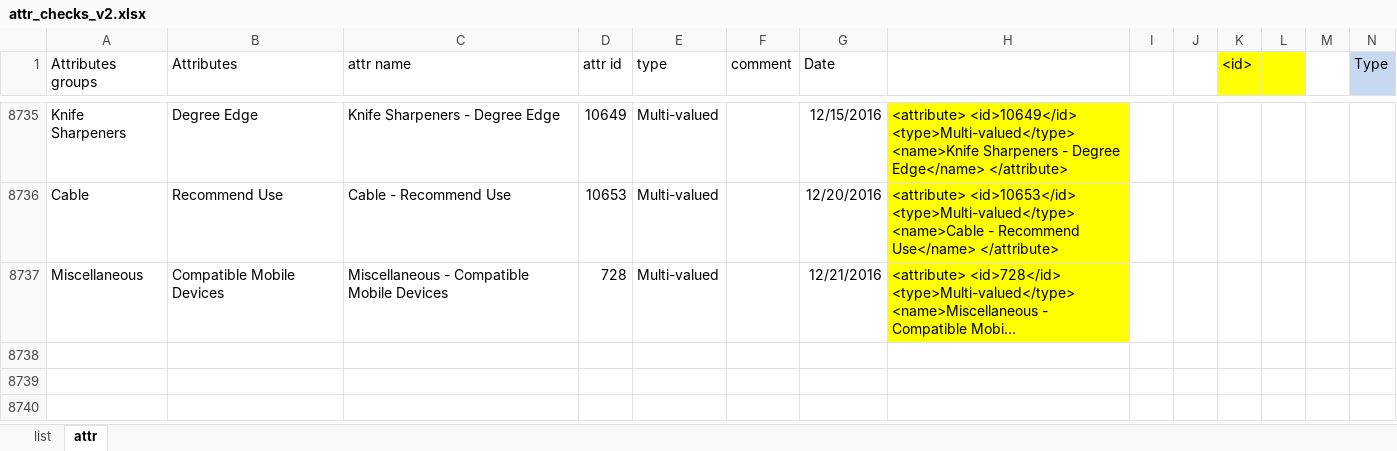
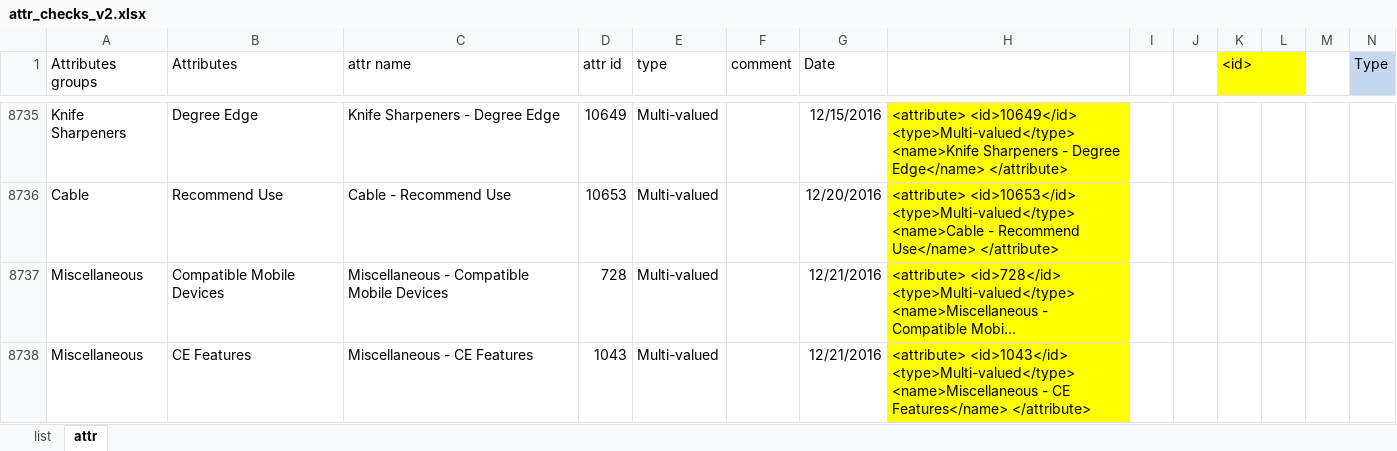
Before and after one commit to reheda/Tpad, an Excel workbook: attr_checks_v2.xlsx, sheet attr, drawn as a sheet; only a part is shown, gaps mark what is left out; long unchanged cells end in …; values as stored, in another font and other column widths than the file's, no borders; conditional formats not drawn; the diff names each change by its address in the sheet, - before the commit and + after, or states it on an @@ line.

```diff
--- a/attr_checks_v2.xlsx (sheet attr)
+++ b/attr_checks_v2.xlsx (sheet attr)
+row 8738: Miscellaneous | CE Features | Miscellaneous - CE Features | 1043 | Multi-valued |  | 12/21/2016 | <attribute> <id>1043</id> <type>Multi-valued</type> <name>Miscellaneous - CE Features</name> </attribute>
```
Also changed, not shown: 3 other files.
